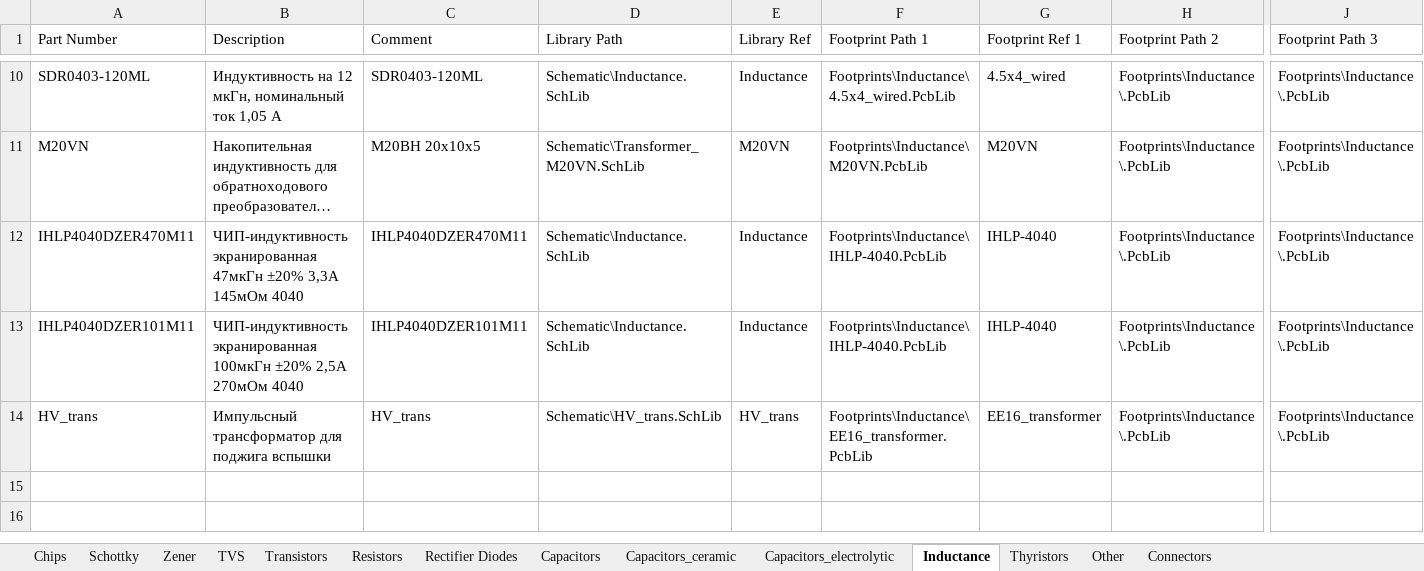
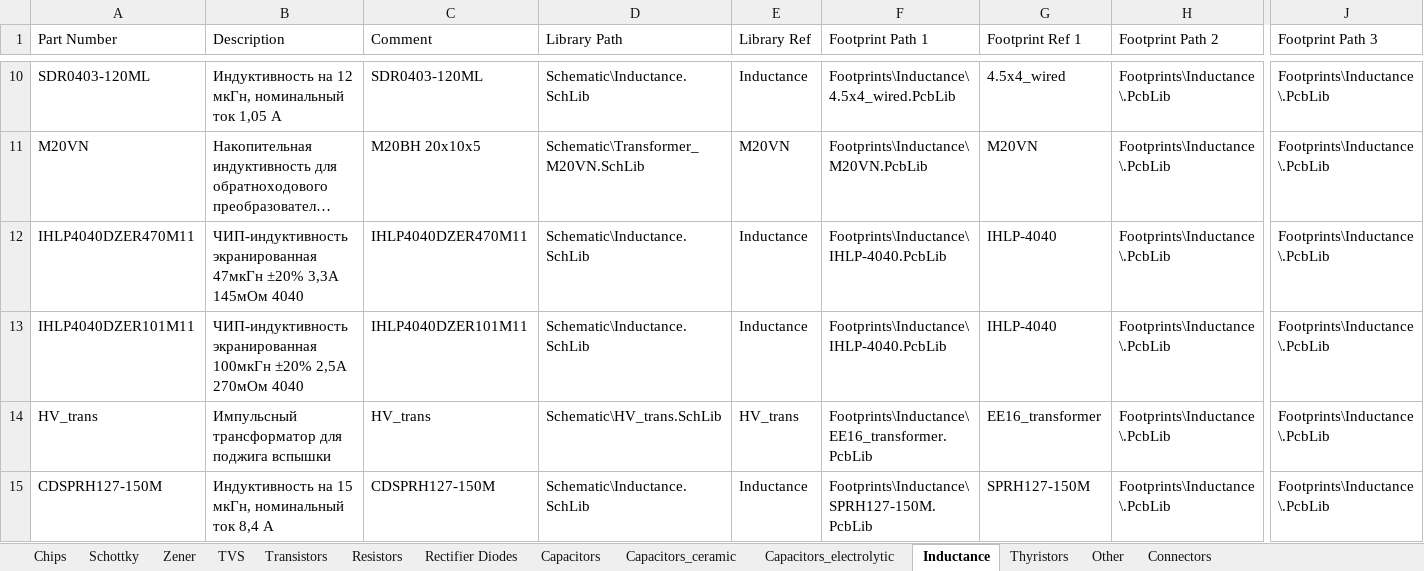
Before and after one commit to hydronautics-team/Hydrolib, an Excel workbook: Database/Hydrolib_bd.xlsm, sheet Inductance, drawn as a sheet; only a part is shown, gaps mark what is left out; long unchanged cells end in …; values as stored, in another font and other column widths than the file's, no borders; table styles not drawn; rows hold the shown columns only; the diff names each change by its address in the sheet, - before the commit and + after, or states it on an @@ line.

Commit message:
add inductance

```diff
--- a/Database/Hydrolib_bd.xlsm (sheet Inductance)
+++ b/Database/Hydrolib_bd.xlsm (sheet Inductance)
+row 15: CDSPRH127-150M | Индуктивность на 15 мкГн, номинальный ток 8,4 А | CDSPRH127-150M | Schematic\Inductance.SchLib | Inductance | Footprints\Inductance\SPRH127-150M.PcbLib | SPRH127-150M | Footprints\Inductance\.PcbLib | Footprints\Inductance\.PcbLib
```
Also changed, not shown: 1 other file.
